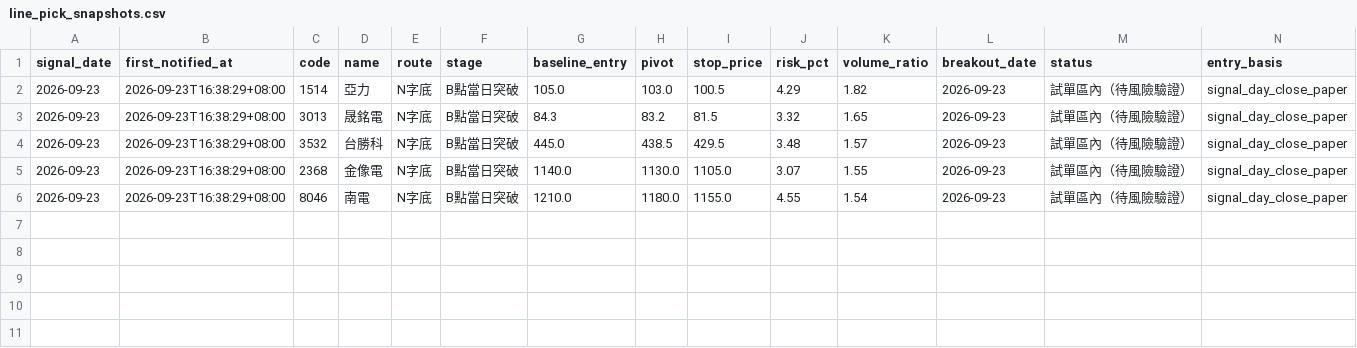
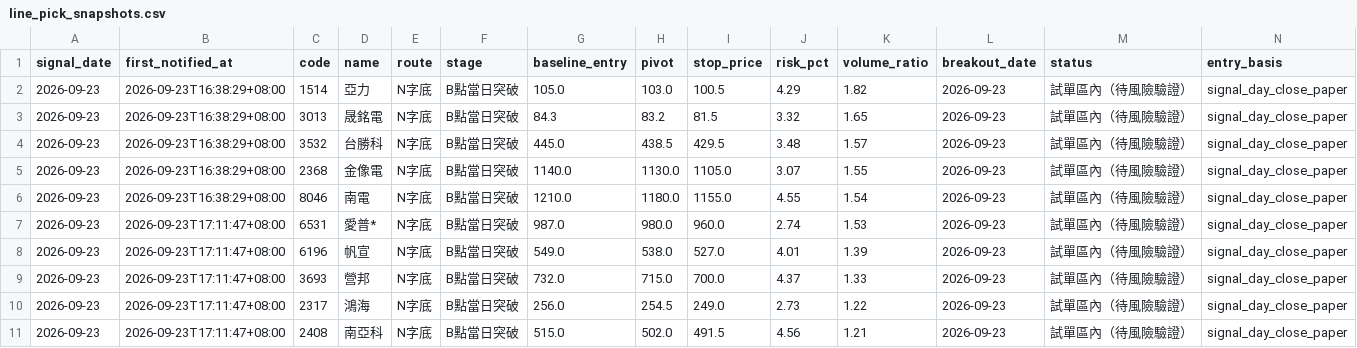
Before and after one commit to leowang51768-ops/lobster-radar-cloud, a CSV file: line_pick_snapshots.csv, drawn as a sheet; only a part is shown; rows hold the shown columns only; the diff names each change by its address in the sheet, - before the commit and + after, or states it on an @@ line.

```diff
--- a/line_pick_snapshots.csv
+++ b/line_pick_snapshots.csv
+row 7: 2026-09-23 | 2026-09-23T17:11:47+08:00 | 6531 | 愛普* | N字底 | B點當日突破 | 987.0 | 980.0 | 960.0 | 2.74 | 1.53 | 2026-09-23 | 試單區內（待風險驗證） | signal_day_close_paper
+row 8: 2026-09-23 | 2026-09-23T17:11:47+08:00 | 6196 | 帆宣 | N字底 | B點當日突破 | 549.0 | 538.0 | 527.0 | 4.01 | 1.39 | 2026-09-23 | 試單區內（待風險驗證） | signal_day_close_paper
+row 9: 2026-09-23 | 2026-09-23T17:11:47+08:00 | 3693 | 營邦 | N字底 | B點當日突破 | 732.0 | 715.0 | 700.0 | 4.37 | 1.33 | 2026-09-23 | 試單區內（待風險驗證） | signal_day_close_paper
+row 10: 2026-09-23 | 2026-09-23T17:11:47+08:00 | 2317 | 鴻海 | N字底 | B點當日突破 | 256.0 | 254.5 | 249.0 | 2.73 | 1.22 | 2026-09-23 | 試單區內（待風險驗證） | signal_day_close_paper
+row 11: 2026-09-23 | 2026-09-23T17:11:47+08:00 | 2408 | 南亞科 | N字底 | B點當日突破 | 515.0 | 502.0 | 491.5 | 4.56 | 1.21 | 2026-09-23 | 試單區內（待風險驗證） | signal_day_close_paper
```
Also changed, not shown: line_pick_performance.csv, line_scan_diagnostics.csv, 2 other files.
